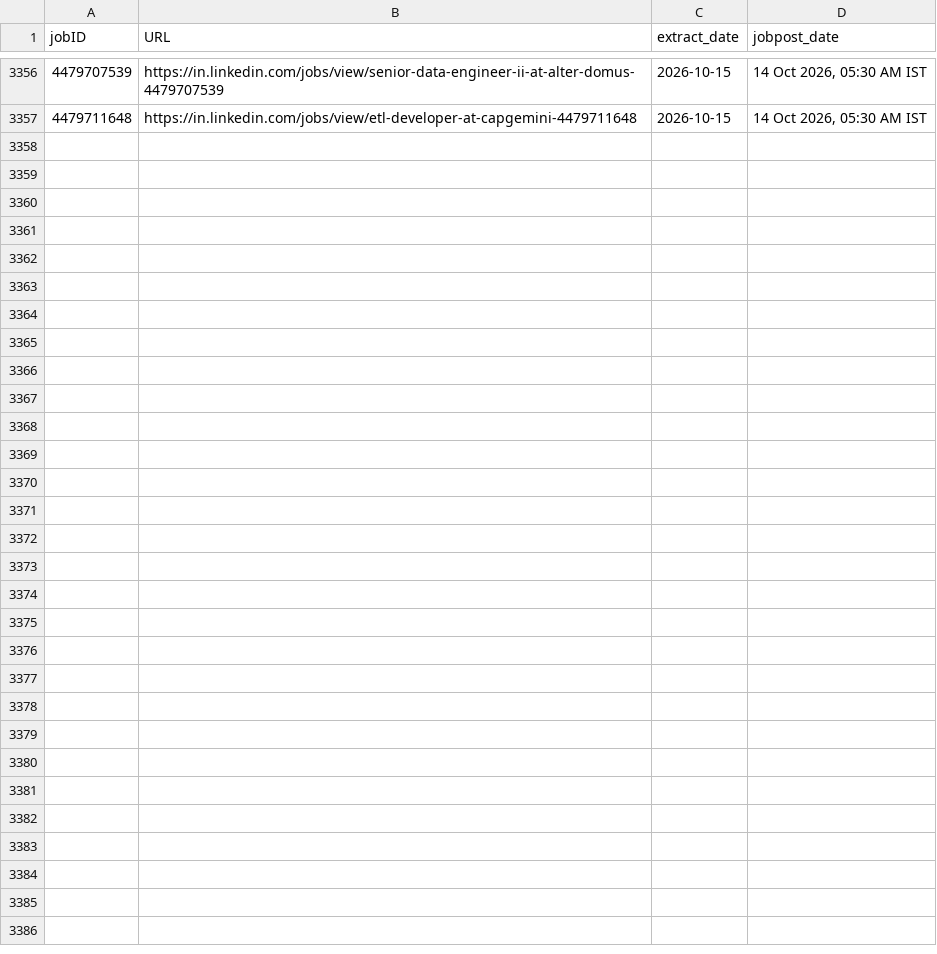
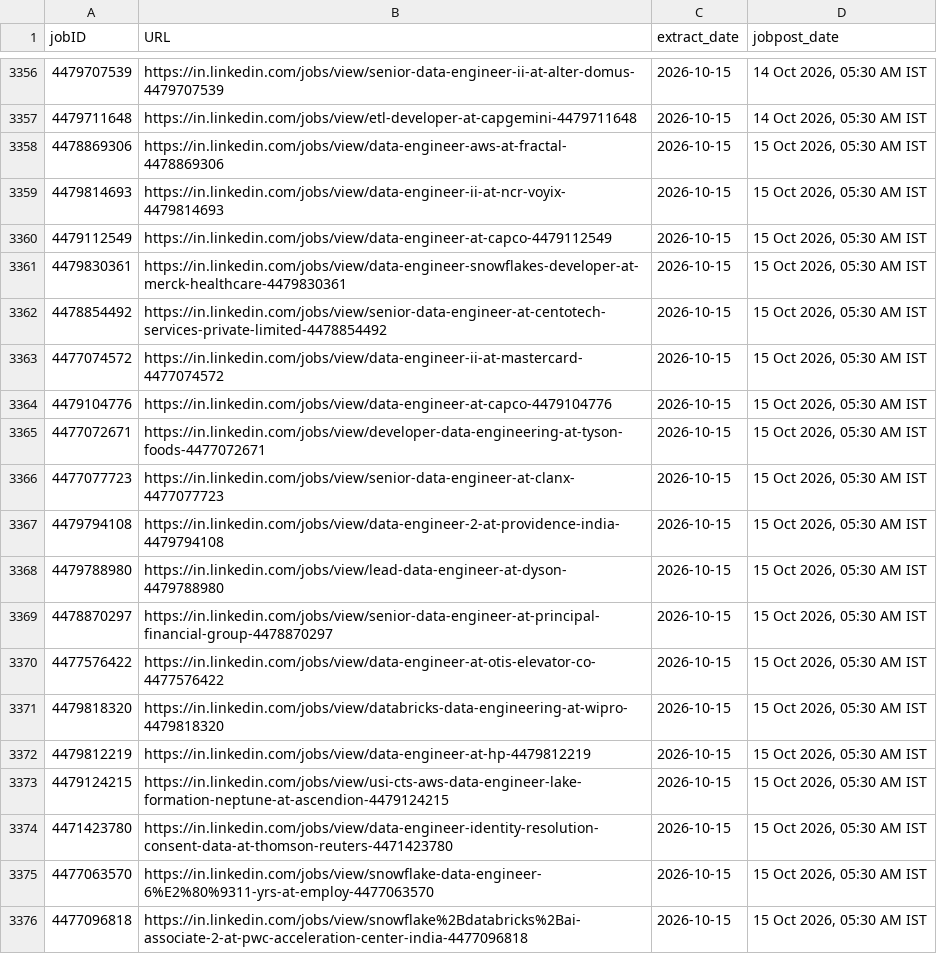
Before and after one commit to Nilkamal-m/ecomdata, a CSV file: temp.csv, drawn as a sheet; only a part is shown, gaps mark what is left out; the diff covers the shown part only.

```diff
--- a/temp.csv
+++ b/temp.csv
@@ -3357 +3357,20 @@ jobID,URL,extract_date,jobpost_date
 4479711648,https://in.linkedin.com/jobs/view/etl-developer-at-capgemini-4479711648,2026-10-15,"14 Oct 2026, 05:30 AM IST"
+4478869306,https://in.linkedin.com/jobs/view/data-engineer-aws-at-fractal-4478869306,2026-10-15,"15 Oct 2026, 05:30 AM IST"
+4479814693,https://in.linkedin.com/jobs/view/data-engineer-ii-at-ncr-voyix-4479814693,2026-10-15,"15 Oct 2026, 05:30 AM IST"
+4479112549,https://in.linkedin.com/jobs/view/data-engineer-at-capco-4479112549,2026-10-15,"15 Oct 2026, 05:30 AM IST"
+4479830361,https://in.linkedin.com/jobs/view/data-engineer-snowflakes-developer-at-merck-healthcare-4479830361,2026-10-15,"15 Oct 2026, 05:30 AM IST"
+4478854492,https://in.linkedin.com/jobs/view/senior-data-engineer-at-centotech-services-private-limited-4478854492,2026-10-15,"15 Oct 2026, 05:30 AM IST"
+4477074572,https://in.linkedin.com/jobs/view/data-engineer-ii-at-mastercard-4477074572,2026-10-15,"15 Oct 2026, 05:30 AM IST"
+4479104776,https://in.linkedin.com/jobs/view/data-engineer-at-capco-4479104776,2026-10-15,"15 Oct 2026, 05:30 AM IST"
+4477072671,https://in.linkedin.com/jobs/view/developer-data-engineering-at-tyson-foods-4477072671,2026-10-15,"15 Oct 2026, 05:30 AM IST"
+4477077723,https://in.linkedin.com/jobs/view/senior-data-engineer-at-clanx-4477077723,2026-10-15,"15 Oct 2026, 05:30 AM IST"
+4479794108,https://in.linkedin.com/jobs/view/data-engineer-2-at-providence-india-4479794108,2026-10-15,"15 Oct 2026, 05:30 AM IST"
+4479788980,https://in.linkedin.com/jobs/view/lead-data-engineer-at-dyson-4479788980,2026-10-15,"15 Oct 2026, 05:30 AM IST"
+4478870297,https://in.linkedin.com/jobs/view/senior-data-engineer-at-principal-financial-group-4478870297,2026-10-15,"15 Oct 2026, 05:30 AM IST"
+4477576422,https://in.linkedin.com/jobs/view/data-engineer-at-otis-elevator-co-4477576422,2026-10-15,"15 Oct 2026, 05:30 AM IST"
+4479818320,https://in.linkedin.com/jobs/view/databricks-data-engineering-at-wipro-4479818320,2026-10-15,"15 Oct 2026, 05:30 AM IST"
+4479812219,https://in.linkedin.com/jobs/view/data-engineer-at-hp-4479812219,2026-10-15,"15 Oct 2026, 05:30 AM IST"
+4479124215,https://in.linkedin.com/jobs/view/usi-cts-aws-data-engineer-lake-formation-neptune-at-ascendion-4479124215,2026-10-15,"15 Oct 2026, 05:30 AM IST"
+4471423780,https://in.linkedin.com/jobs/view/data-engineer-identity-resolution-consent-data-at-thomson-reuters-4471423780,2026-10-15,"15 Oct 2026, 05:30 AM IST"
+4477063570,https://in.linkedin.com/jobs/view/snowflake-data-engineer-6%E2%80%9311-yrs-at-employ-4477063570,2026-10-15,"15 Oct 2026, 05:30 AM IST"
+4477096818,https://in.linkedin.com/jobs/view/snowflake%2Bdatabricks%2Bai-associate-2-at-pwc-acceleration-center-india-4477096818,2026-10-15,"15 Oct 2026, 05:30 AM IST"
```
Also changed, not shown: 17 added rows elsewhere in this file.
